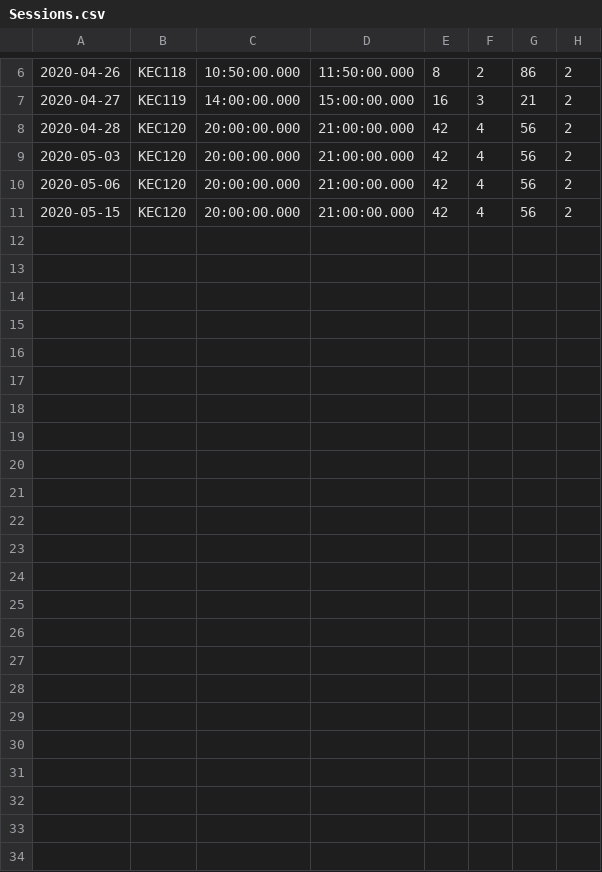
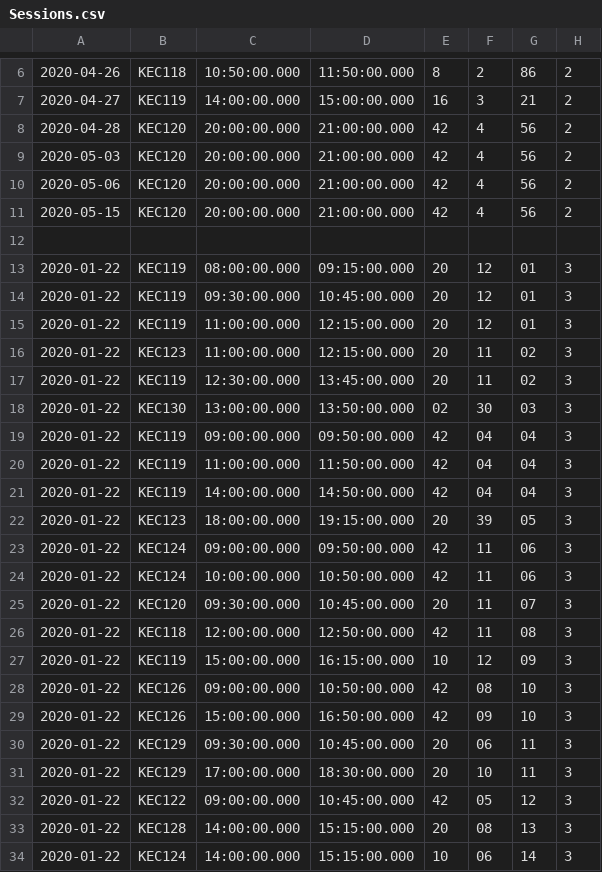
Before and after one commit to alouderback/CS320_Team_Repository, a CSV file: tutoringWebsite/src/tutoringWebsite/persist/res/Sessions.csv, drawn as a sheet; only a part is shown, gaps mark what is left out; the diff names each change by its address in the sheet, - before the commit and + after, or states it on an @@ line.

Commit message:
updated courses, sessions table with 1st set of classes

```diff
--- a/tutoringWebsite/src/tutoringWebsite/persist/res/Sessions.csv
+++ b/tutoringWebsite/src/tutoringWebsite/persist/res/Sessions.csv
+row 12: (empty)
+row 13: 2020-01-22 | KEC119 | 08:00:00.000 | 09:15:00.000 | 20 | 12 | 01 | 3
+row 14: 2020-01-22 | KEC119 | 09:30:00.000 | 10:45:00.000 | 20 | 12 | 01 | 3
+row 15: 2020-01-22 | KEC119 | 11:00:00.000 | 12:15:00.000 | 20 | 12 | 01 | 3
+row 16: 2020-01-22 | KEC123 | 11:00:00.000 | 12:15:00.000 | 20 | 11 | 02 | 3
+row 17: 2020-01-22 | KEC119 | 12:30:00.000 | 13:45:00.000 | 20 | 11 | 02 | 3
+row 18: 2020-01-22 | KEC130 | 13:00:00.000 | 13:50:00.000 | 02 | 30 | 03 | 3
+row 19: 2020-01-22 | KEC119 | 09:00:00.000 | 09:50:00.000 | 42 | 04 | 04 | 3
+row 20: 2020-01-22 | KEC119 | 11:00:00.000 | 11:50:00.000 | 42 | 04 | 04 | 3
+row 21: 2020-01-22 | KEC119 | 14:00:00.000 | 14:50:00.000 | 42 | 04 | 04 | 3
+row 22: 2020-01-22 | KEC123 | 18:00:00.000 | 19:15:00.000 | 20 | 39 | 05 | 3
+row 23: 2020-01-22 | KEC124 | 09:00:00.000 | 09:50:00.000 | 42 | 11 | 06 | 3
+row 24: 2020-01-22 | KEC124 | 10:00:00.000 | 10:50:00.000 | 42 | 11 | 06 | 3
+row 25: 2020-01-22 | KEC120 | 09:30:00.000 | 10:45:00.000 | 20 | 11 | 07 | 3
+row 26: 2020-01-22 | KEC118 | 12:00:00.000 | 12:50:00.000 | 42 | 11 | 08 | 3
+row 27: 2020-01-22 | KEC119 | 15:00:00.000 | 16:15:00.000 | 10 | 12 | 09 | 3
+row 28: 2020-01-22 | KEC126 | 09:00:00.000 | 10:50:00.000 | 42 | 08 | 10 | 3
+row 29: 2020-01-22 | KEC126 | 15:00:00.000 | 16:50:00.000 | 42 | 09 | 10 | 3
+row 30: 2020-01-22 | KEC129 | 09:30:00.000 | 10:45:00.000 | 20 | 06 | 11 | 3
+row 31: 2020-01-22 | KEC129 | 17:00:00.000 | 18:30:00.000 | 20 | 10 | 11 | 3
+row 32: 2020-01-22 | KEC122 | 09:00:00.000 | 10:45:00.000 | 42 | 05 | 12 | 3
+row 33: 2020-01-22 | KEC128 | 14:00:00.000 | 15:15:00.000 | 20 | 08 | 13 | 3
+row 34: 2020-01-22 | KEC124 | 14:00:00.000 | 15:15:00.000 | 10 | 06 | 14 | 3
```
Also changed, not shown: tutoringWebsite/src/tutoringWebsite/persist/res/Users.csv, tutoringWebsite/src/tutoringWebsite/persist/res/ycpEmails.csv, 2 other files.
